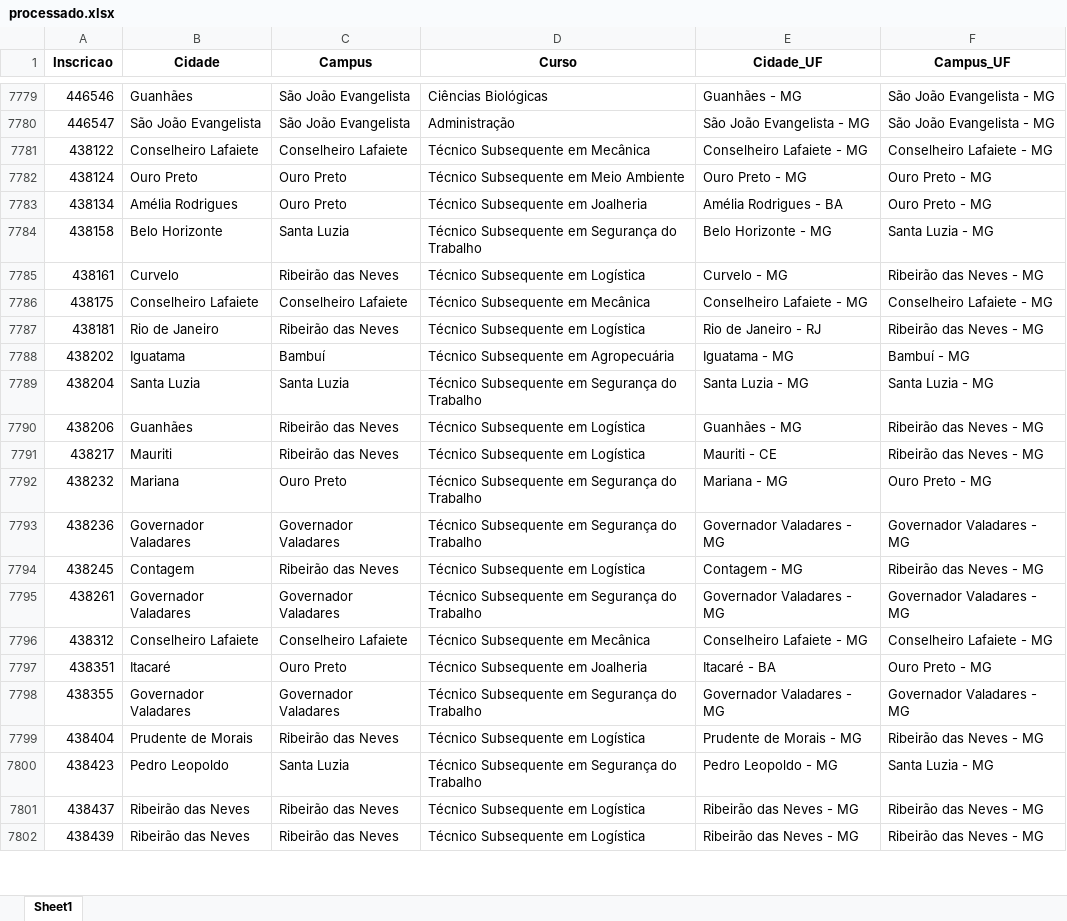
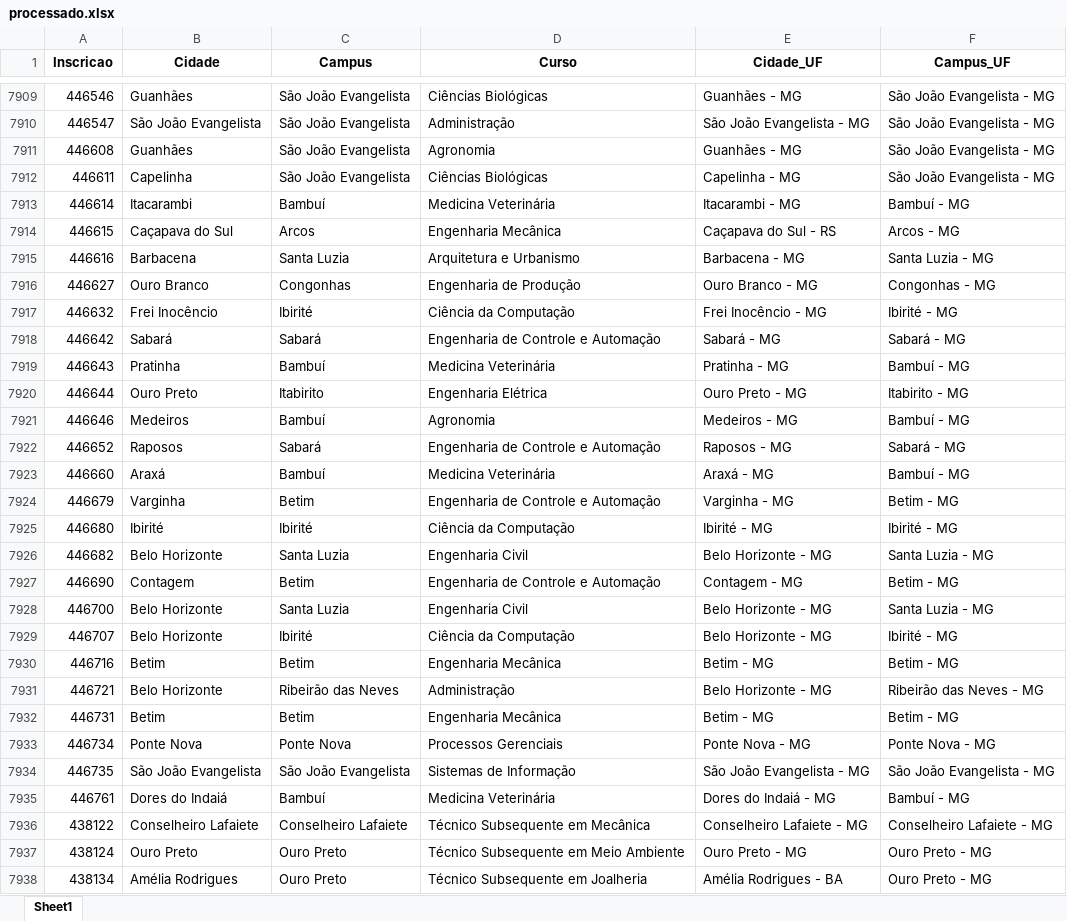
Before and after one commit to lucianovilasboas/vestibular-mapa2025, an Excel workbook: dados/processado.xlsx, sheet Sheet1, drawn as a sheet; only a part is shown, gaps mark what is left out; the shorter side is filled out with more unchanged rows; values as stored, in another font and other column widths than the file's, no borders; the diff covers the shown part only; the diff names each change by its address in the sheet, - before the commit and + after, or states it on an @@ line.

```diff
--- a/dados/processado.xlsx (sheet Sheet1)
+++ b/dados/processado.xlsx (sheet Sheet1)
+row 7911: 446608 | Guanhães | São João Evangelista | Agronomia | Guanhães - MG | São João Evangelista - MG
+row 7912: 446611 | Capelinha | São João Evangelista | Ciências Biológicas | Capelinha - MG | São João Evangelista - MG
+row 7913: 446614 | Itacarambi | Bambuí | Medicina Veterinária | Itacarambi - MG | Bambuí - MG
+row 7914: 446615 | Caçapava do Sul | Arcos | Engenharia Mecânica | Caçapava do Sul - RS | Arcos - MG
+row 7915: 446616 | Barbacena | Santa Luzia | Arquitetura e Urbanismo | Barbacena - MG | Santa Luzia - MG
+row 7916: 446627 | Ouro Branco | Congonhas | Engenharia de Produção | Ouro Branco - MG | Congonhas - MG
+row 7917: 446632 | Frei Inocêncio | Ibirité | Ciência da Computação | Frei Inocêncio - MG | Ibirité - MG
+row 7918: 446642 | Sabará | Sabará | Engenharia de Controle e Automação | Sabará - MG | Sabará - MG
+row 7919: 446643 | Pratinha | Bambuí | Medicina Veterinária | Pratinha - MG | Bambuí - MG
+row 7920: 446644 | Ouro Preto | Itabirito | Engenharia Elétrica | Ouro Preto - MG | Itabirito - MG
+row 7921: 446646 | Medeiros | Bambuí | Agronomia | Medeiros - MG | Bambuí - MG
+row 7922: 446652 | Raposos | Sabará | Engenharia de Controle e Automação | Raposos - MG | Sabará - MG
+row 7923: 446660 | Araxá | Bambuí | Medicina Veterinária | Araxá - MG | Bambuí - MG
+row 7924: 446679 | Varginha | Betim | Engenharia de Controle e Automação | Varginha - MG | Betim - MG
+row 7925: 446680 | Ibirité | Ibirité | Ciência da Computação | Ibirité - MG | Ibirité - MG
+row 7926: 446682 | Belo Horizonte | Santa Luzia | Engenharia Civil | Belo Horizonte - MG | Santa Luzia - MG
+row 7927: 446690 | Contagem | Betim | Engenharia de Controle e Automação | Contagem - MG | Betim - MG
+row 7928: 446700 | Belo Horizonte | Santa Luzia | Engenharia Civil | Belo Horizonte - MG | Santa Luzia - MG
+row 7929: 446707 | Belo Horizonte | Ibirité | Ciência da Computação | Belo Horizonte - MG | Ibirité - MG
+row 7930: 446716 | Betim | Betim | Engenharia Mecânica | Betim - MG | Betim - MG
+row 7931: 446721 | Belo Horizonte | Ribeirão das Neves | Administração | Belo Horizonte - MG | Ribeirão das Neves - MG
+row 7932: 446731 | Betim | Betim | Engenharia Mecânica | Betim - MG | Betim - MG
+row 7933: 446734 | Ponte Nova | Ponte Nova | Processos Gerenciais | Ponte Nova - MG | Ponte Nova - MG
+row 7934: 446735 | São João Evangelista | São João Evangelista | Sistemas de Informação | São João Evangelista - MG | São João Evangelista - MG
+row 7935: 446761 | Dores do Indaiá | Bambuí | Medicina Veterinária | Dores do Indaiá - MG | Bambuí - MG
```
Also changed, not shown: 134 added rows elsewhere in this sheet.
